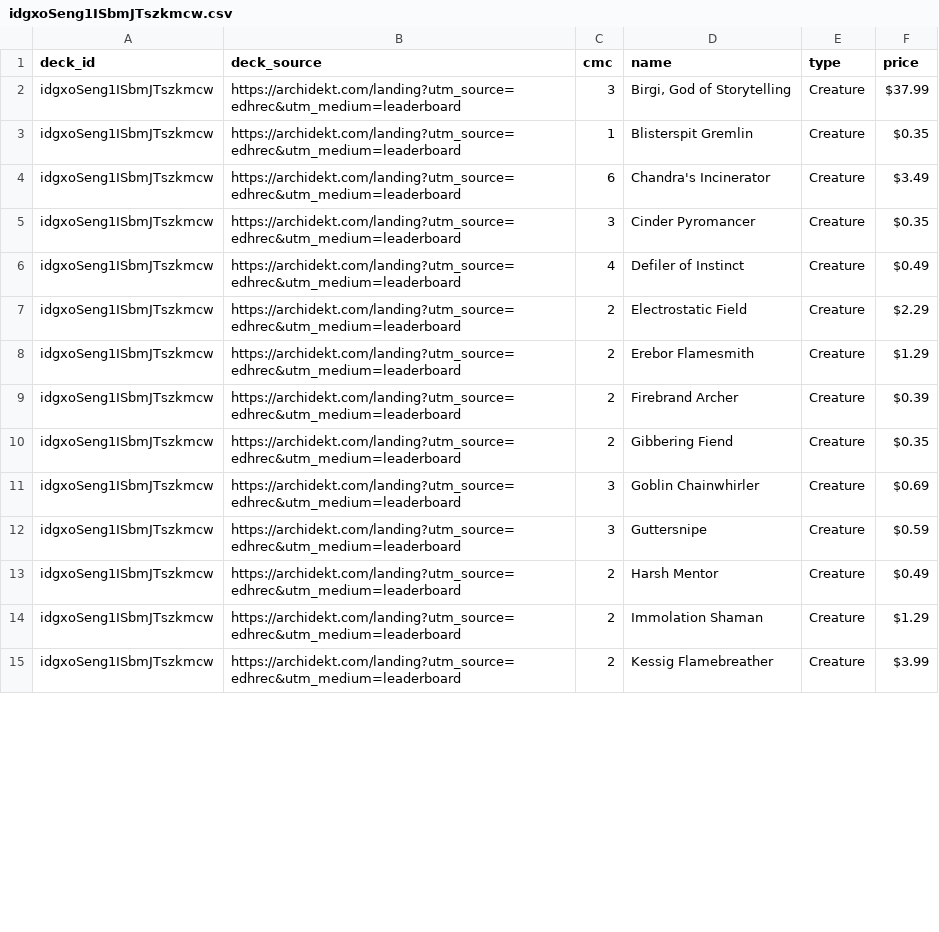
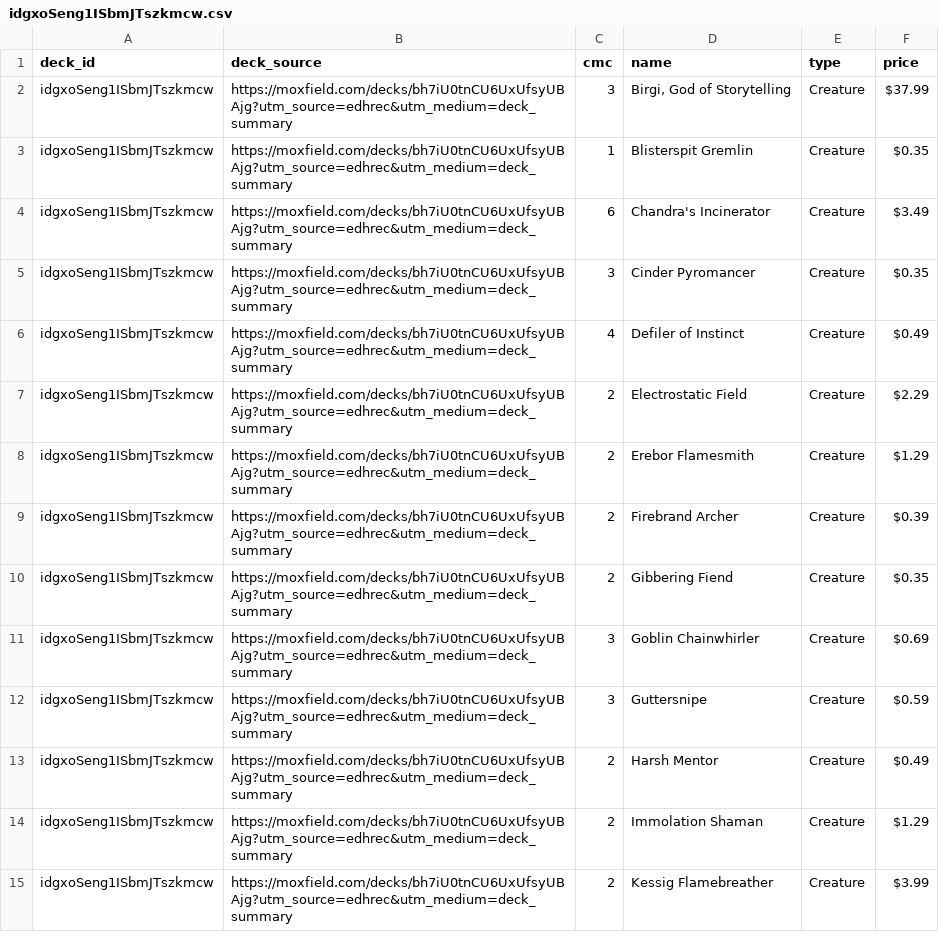
Before and after one commit to wojo1286/edhrec-scraper, a CSV file: decklists_html/idgxoSeng1ISbmJTszkmcw.csv, drawn as a sheet; only a part is shown; the diff covers the shown part only.

```diff
--- a/decklists_html/idgxoSeng1ISbmJTszkmcw.csv
+++ b/decklists_html/idgxoSeng1ISbmJTszkmcw.csv
@@ -1,15 +1,15 @@
 deck_id,deck_source,cmc,name,type,price
-idgxoSeng1ISbmJTszkmcw,https://archidekt.com/landing?utm_source=edhrec&utm_medium=leaderboard,3,"Birgi, God of Storytelling",Creature,$37.99
-idgxoSeng1ISbmJTszkmcw,https://archidekt.com/landing?utm_source=edhrec&utm_medium=leaderboard,1,Blisterspit Gremlin,Creature,$0.35
-idgxoSeng1ISbmJTszkmcw,https://archidekt.com/landing?utm_source=edhrec&utm_medium=leaderboard,6,Chandra's Incinerator,Creature,$3.49
-idgxoSeng1ISbmJTszkmcw,https://archidekt.com/landing?utm_source=edhrec&utm_medium=leaderboard,3,Cinder Pyromancer,Creature,$0.35
-idgxoSeng1ISbmJTszkmcw,https://archidekt.com/landing?utm_source=edhrec&utm_medium=leaderboard,4,Defiler of Instinct,Creature,$0.49
-idgxoSeng1ISbmJTszkmcw,https://archidekt.com/landing?utm_source=edhrec&utm_medium=leaderboard,2,Electrostatic Field,Creature,$2.29
-idgxoSeng1ISbmJTszkmcw,https://archidekt.com/landing?utm_source=edhrec&utm_medium=leaderboard,2,Erebor Flamesmith,Creature,$1.29
-idgxoSeng1ISbmJTszkmcw,https://archidekt.com/landing?utm_source=edhrec&utm_medium=leaderboard,2,Firebrand Archer,Creature,$0.39
-idgxoSeng1ISbmJTszkmcw,https://archidekt.com/landing?utm_source=edhrec&utm_medium=leaderboard,2,Gibbering Fiend,Creature,$0.35
-idgxoSeng1ISbmJTszkmcw,https://archidekt.com/landing?utm_source=edhrec&utm_medium=leaderboard,3,Goblin Chainwhirler,Creature,$0.69
-idgxoSeng1ISbmJTszkmcw,https://archidekt.com/landing?utm_source=edhrec&utm_medium=leaderboard,3,Guttersnipe,Creature,$0.59
-idgxoSeng1ISbmJTszkmcw,https://archidekt.com/landing?utm_source=edhrec&utm_medium=leaderboard,2,Harsh Mentor,Creature,$0.49
-idgxoSeng1ISbmJTszkmcw,https://archidekt.com/landing?utm_source=edhrec&utm_medium=leaderboard,2,Immolation Shaman,Creature,$1.29
-idgxoSeng1ISbmJTszkmcw,https://archidekt.com/landing?utm_source=edhrec&utm_medium=leaderboard,2,Kessig Flamebreather,Creature,$3.99
+idgxoSeng1ISbmJTszkmcw,https://moxfield.com/decks/bh7iU0tnCU6UxUfsyUBAjg?utm_source=edhrec&utm_medium=deck_summary,3,"Birgi, God of Storytelling",Creature,$37.99
+idgxoSeng1ISbmJTszkmcw,https://moxfield.com/decks/bh7iU0tnCU6UxUfsyUBAjg?utm_source=edhrec&utm_medium=deck_summary,1,Blisterspit Gremlin,Creature,$0.35
+idgxoSeng1ISbmJTszkmcw,https://moxfield.com/decks/bh7iU0tnCU6UxUfsyUBAjg?utm_source=edhrec&utm_medium=deck_summary,6,Chandra's Incinerator,Creature,$3.49
+idgxoSeng1ISbmJTszkmcw,https://moxfield.com/decks/bh7iU0tnCU6UxUfsyUBAjg?utm_source=edhrec&utm_medium=deck_summary,3,Cinder Pyromancer,Creature,$0.35
+idgxoSeng1ISbmJTszkmcw,https://moxfield.com/decks/bh7iU0tnCU6UxUfsyUBAjg?utm_source=edhrec&utm_medium=deck_summary,4,Defiler of Instinct,Creature,$0.49
+idgxoSeng1ISbmJTszkmcw,https://moxfield.com/decks/bh7iU0tnCU6UxUfsyUBAjg?utm_source=edhrec&utm_medium=deck_summary,2,Electrostatic Field,Creature,$2.29
+idgxoSeng1ISbmJTszkmcw,https://moxfield.com/decks/bh7iU0tnCU6UxUfsyUBAjg?utm_source=edhrec&utm_medium=deck_summary,2,Erebor Flamesmith,Creature,$1.29
+idgxoSeng1ISbmJTszkmcw,https://moxfield.com/decks/bh7iU0tnCU6UxUfsyUBAjg?utm_source=edhrec&utm_medium=deck_summary,2,Firebrand Archer,Creature,$0.39
+idgxoSeng1ISbmJTszkmcw,https://moxfield.com/decks/bh7iU0tnCU6UxUfsyUBAjg?utm_source=edhrec&utm_medium=deck_summary,2,Gibbering Fiend,Creature,$0.35
+idgxoSeng1ISbmJTszkmcw,https://moxfield.com/decks/bh7iU0tnCU6UxUfsyUBAjg?utm_source=edhrec&utm_medium=deck_summary,3,Goblin Chainwhirler,Creature,$0.69
+idgxoSeng1ISbmJTszkmcw,https://moxfield.com/decks/bh7iU0tnCU6UxUfsyUBAjg?utm_source=edhrec&utm_medium=deck_summary,3,Guttersnipe,Creature,$0.59
+idgxoSeng1ISbmJTszkmcw,https://moxfield.com/decks/bh7iU0tnCU6UxUfsyUBAjg?utm_source=edhrec&utm_medium=deck_summary,2,Harsh Mentor,Creature,$0.49
+idgxoSeng1ISbmJTszkmcw,https://moxfield.com/decks/bh7iU0tnCU6UxUfsyUBAjg?utm_source=edhrec&utm_medium=deck_summary,2,Immolation Shaman,Creature,$1.29
+idgxoSeng1ISbmJTszkmcw,https://moxfield.com/decks/bh7iU0tnCU6UxUfsyUBAjg?utm_source=edhrec&utm_medium=deck_summary,2,Kessig Flamebreather,Creature,$3.99
```
Also changed, not shown: 58 edited cells elsewhere in this file, decklists_html/SC7eExuxv8PAQ7Ix1KzeRw.csv, decklists_html/dFqqfzcMhdhnuakbhRjF8A.csv, 16 other files.
